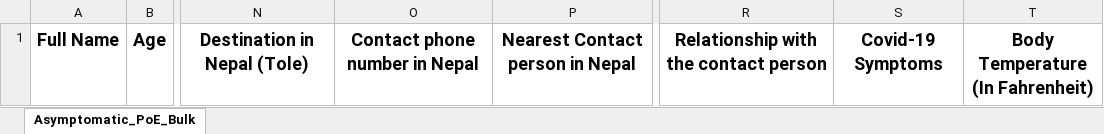
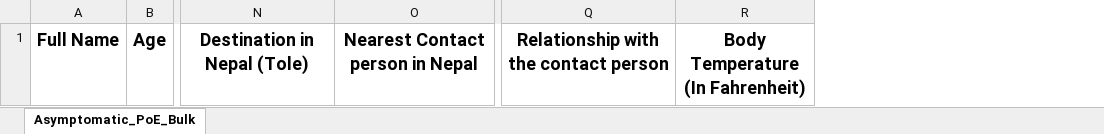
Before and after one commit to amakomaya/IMU-Nepal, an Excel workbook: public/downloads/excel/Asymptomatic_PoE_Bulk_Upload.xlsx, sheet Asymptomatic_PoE_Bulk, drawn as a sheet; only a part is shown, gaps mark what is left out; values as stored, in another font and other column widths than the file's, no borders; the diff names each change by its address in the sheet, - before the commit and + after, or states it on an @@ line.

Commit message:
POE symptomatic upload

```diff
--- a/public/downloads/excel/Asymptomatic_PoE_Bulk_Upload.xlsx (sheet Asymptomatic_PoE_Bulk)
+++ b/public/downloads/excel/Asymptomatic_PoE_Bulk_Upload.xlsx (sheet Asymptomatic_PoE_Bulk)
-column O, row 1: Contact phone number in Nepal
-column S, row 1: Covid-19 Symptoms
```
Also changed, not shown: public/downloads/excel/Symptomatic_PoE_Bulk_Upload.xlsx, 2 other files.
